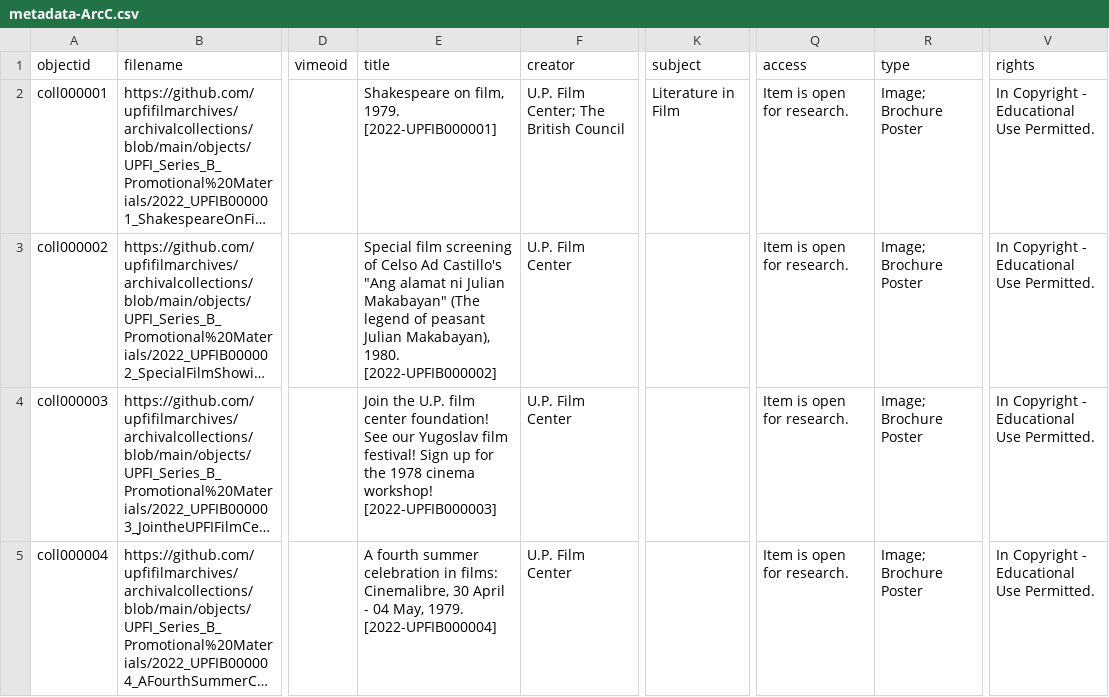
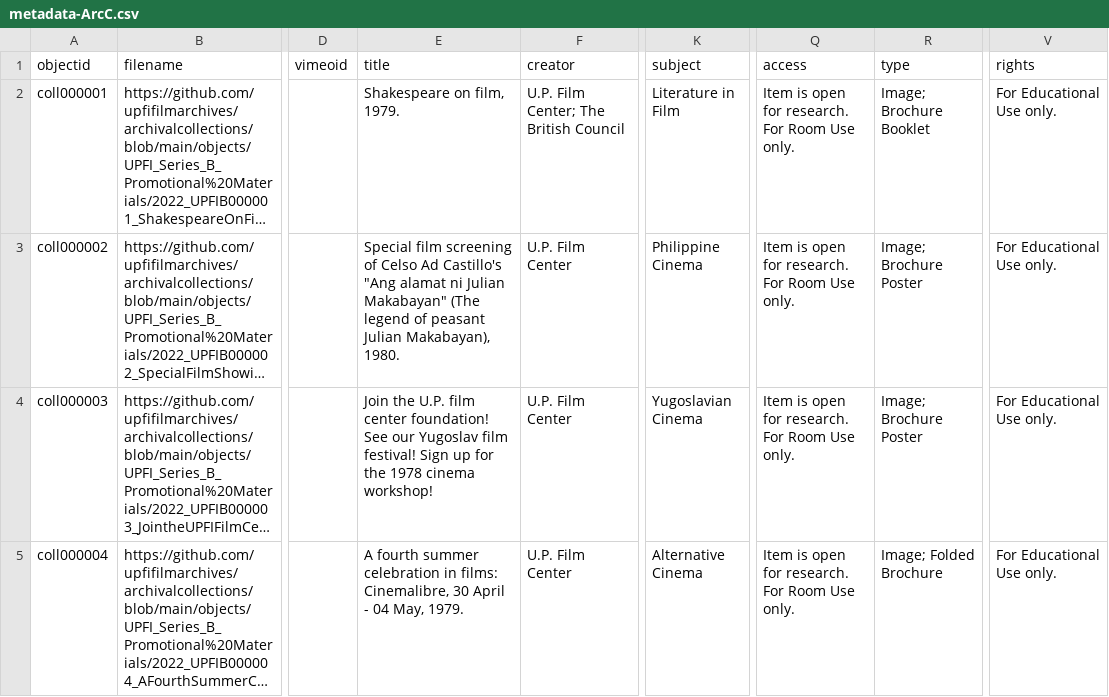
Before and after one commit to upfifilmarchives/archivalcollections, a CSV file: _data/metadata-ArcC.csv, drawn as a sheet; only a part is shown, gaps mark what is left out; long unchanged cells end in …; the diff covers the shown part only; the diff names each change by its address in the sheet, - before the commit and + after, or states it on an @@ line.

Commit message:
Add files via upload

```diff
--- a/_data/metadata-ArcC.csv
+++ b/_data/metadata-ArcC.csv
-E2 (title): Shakespeare on film, 1979. [2022-UPFIB000001]
+E2 (title): Shakespeare on film, 1979.
-Q2:Q5 (access): Item is open for research.
+Q2:Q5 (access): Item is open for research. For Room Use only.
-R2 (type): Image; Brochure Poster
+R2 (type): Image; Brochure Booklet
-V2:V5 (rights): In Copyright - Educational Use Permitted.
+V2:V5 (rights): For Educational Use only.
-E3 (title): …Makabayan), 1980. [2022-UPFIB000002]
+E3 (title): …Makabayan), 1980.
-K3 (subject): (empty)
+K3 (subject): Philippine Cinema
-E4 (title): …cinema workshop! [2022-UPFIB000003]
+E4 (title): …cinema workshop!
-K4 (subject): (empty)
+K4 (subject): Yugoslavian Cinema
-E5 (title): …May, 1979. [2022-UPFIB000004]
+E5 (title): …May, 1979.
-K5 (subject): (empty)
+K5 (subject): Alternative Cinema
-R5 (type): Image; Brochure Poster
+R5 (type): Image; Folded Brochure
```
Also changed, not shown: 3 added rows and 3 edited cells elsewhere in this file.
